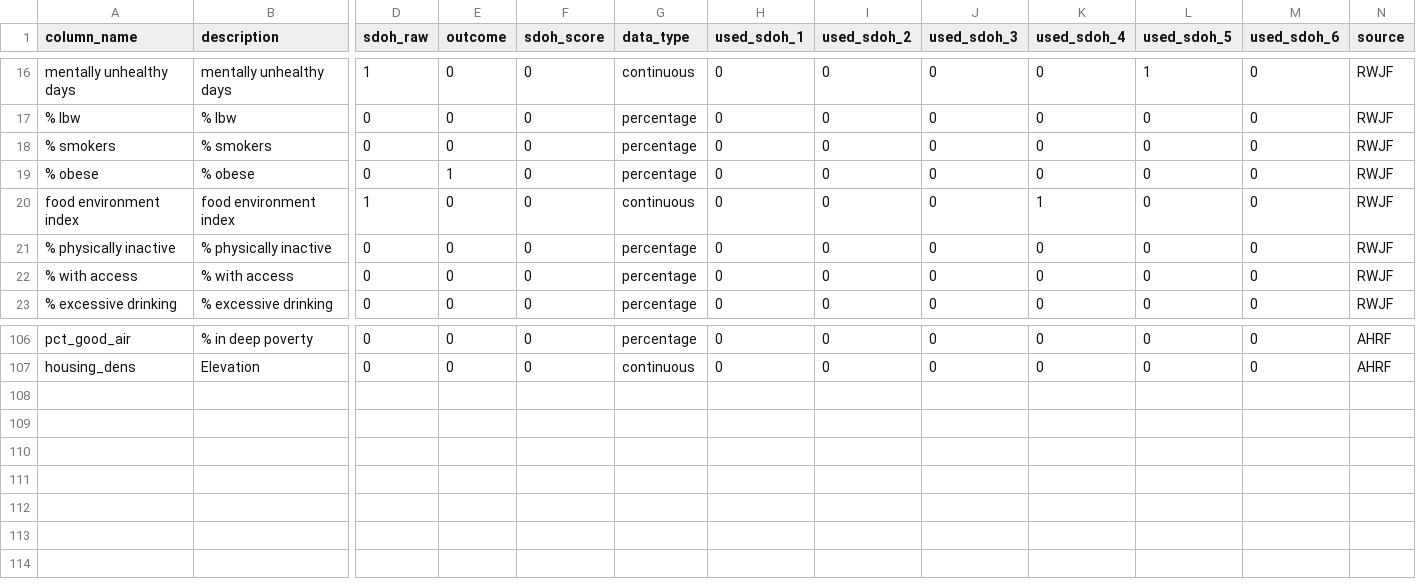
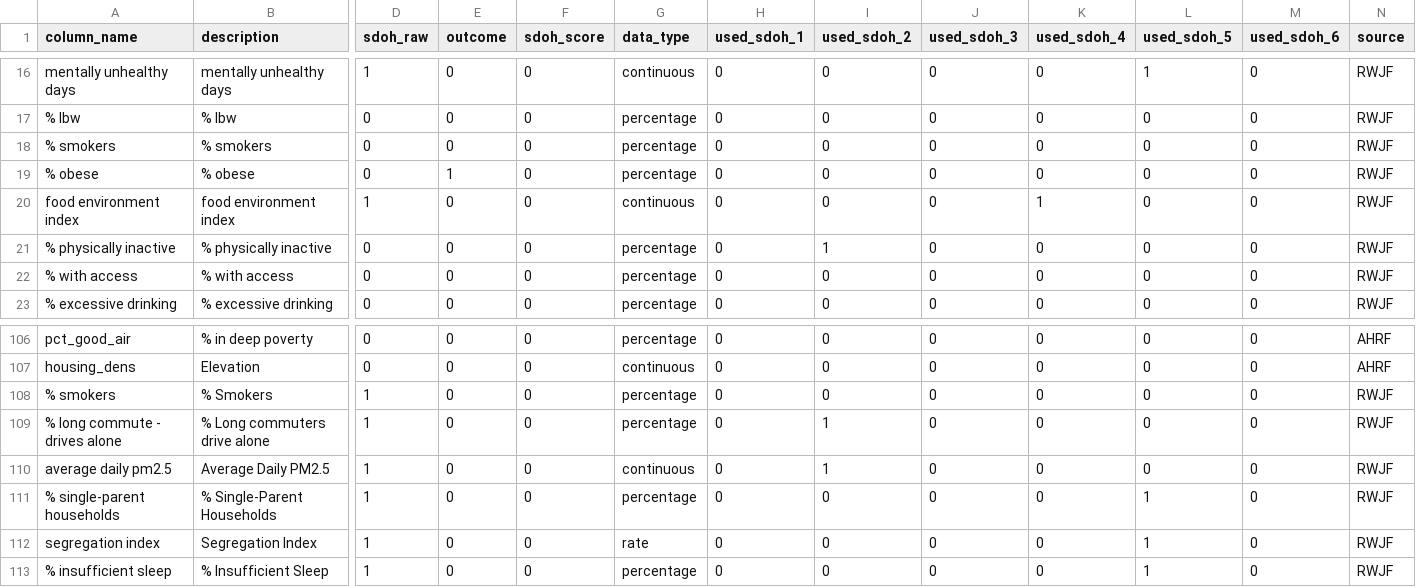
Before and after one commit to mathematica-mpr/CommunityConnector, a CSV file: data/data_dictionary.csv, drawn as a sheet; only a part is shown, gaps mark what is left out; rows hold the shown columns only; the diff names each change by its address in the sheet, - before the commit and + after, or states it on an @@ line.

Commit message:
feat: added vars suggested by Keri

```diff
--- a/data/data_dictionary.csv
+++ b/data/data_dictionary.csv
-I21 (used_sdoh_2): 0
+I21 (used_sdoh_2): 1
+row 108: % smokers | % Smokers | 1 | 0 | 0 | percentage | 0 | 0 | 0 | 0 | 0 | 0 | RWJF
+row 109: % long commute - drives alone | % Long commuters drive alone | 1 | 0 | 0 | percentage | 0 | 1 | 0 | 0 | 0 | 0 | RWJF
+row 110: average daily pm2.5 | Average Daily PM2.5 | 1 | 0 | 0 | continuous | 0 | 1 | 0 | 0 | 0 | 0 | RWJF
+row 111: % single-parent households | % Single-Parent Households | 1 | 0 | 0 | percentage | 0 | 0 | 0 | 0 | 1 | 0 | RWJF
+row 112: segregation index | Segregation Index | 1 | 0 | 0 | rate | 0 | 0 | 0 | 0 | 1 | 0 | RWJF
+row 113: % insufficient sleep | % Insufficient Sleep | 1 | 0 | 0 | percentage | 0 | 0 | 0 | 0 | 1 | 0 | RWJF
```
